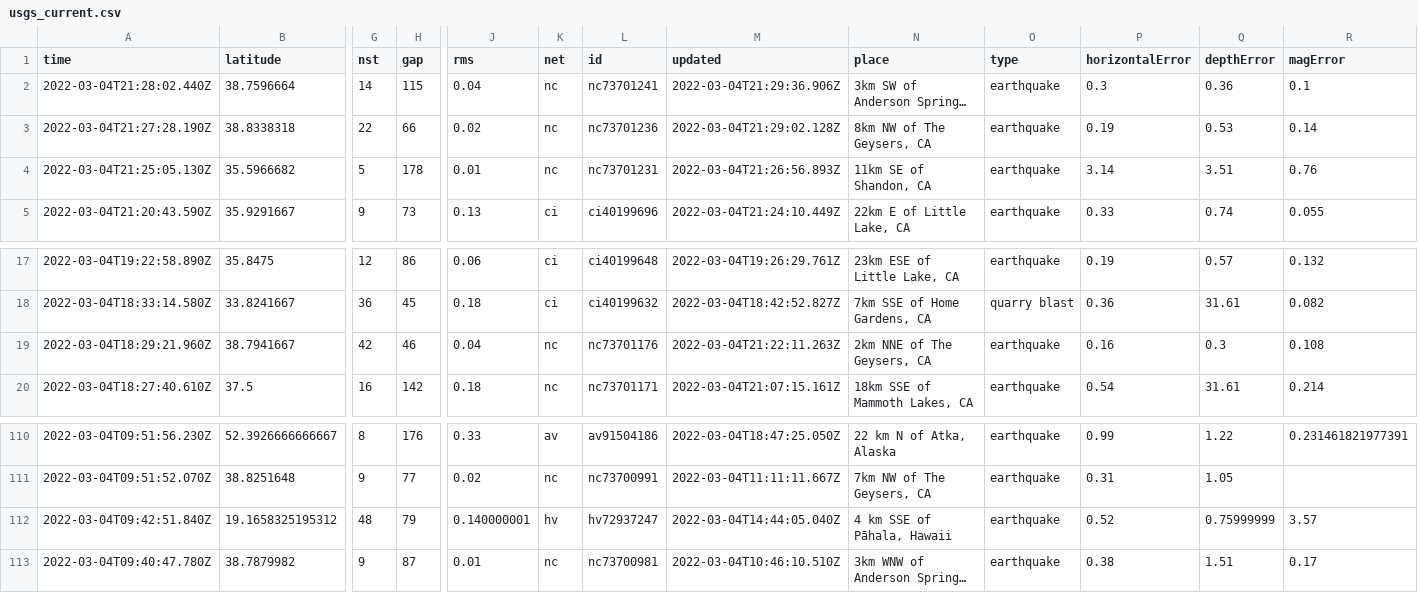
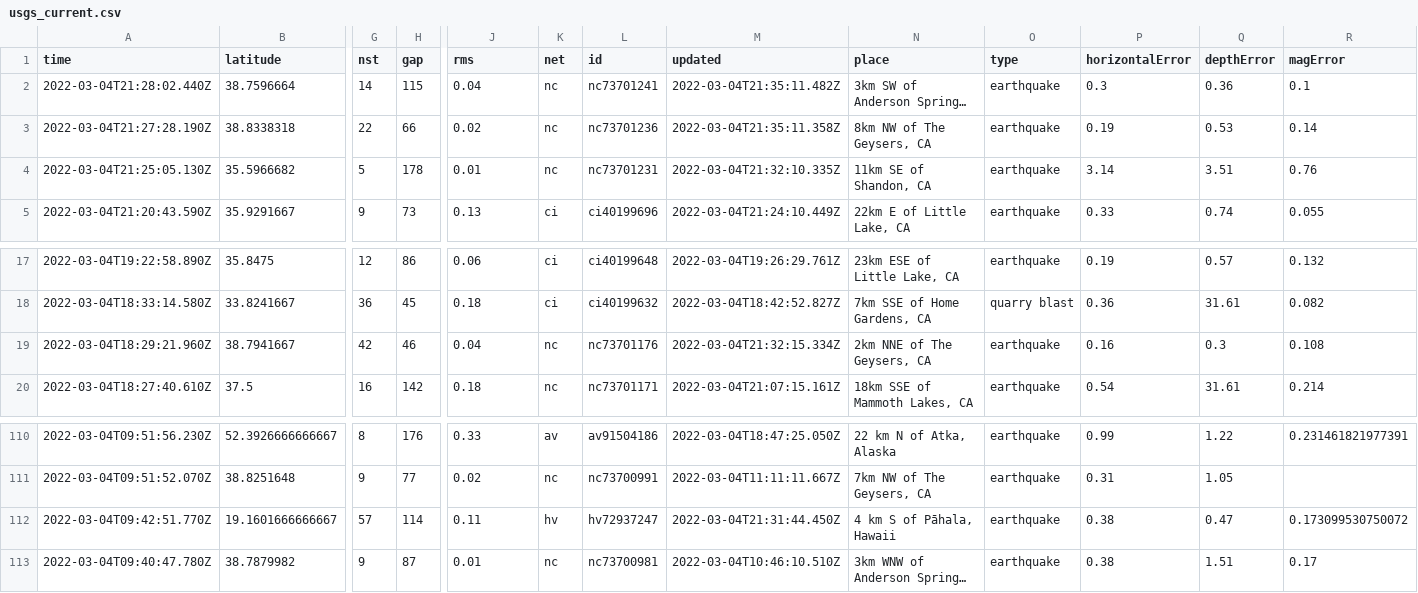
Before and after one commit to mikejcorey/nicar-22-github-actions, a CSV file: usgs_current.csv, drawn as a sheet; only a part is shown, gaps mark what is left out; long unchanged cells end in …; removed rows and columns are numbered as before the commit, all else as after; rows hold the shown columns only; the diff names each change by its address in the sheet, - before the commit and + after, or states it on an @@ line.

```diff
--- a/usgs_current.csv
+++ b/usgs_current.csv
-M2 (updated): 2022-03-04T21:29:36.906Z
+M2 (updated): 2022-03-04T21:35:11.482Z
-M3 (updated): 2022-03-04T21:29:02.128Z
+M3 (updated): 2022-03-04T21:35:11.358Z
-M4 (updated): 2022-03-04T21:26:56.893Z
+M4 (updated): 2022-03-04T21:32:10.335Z
-M19 (updated): 2022-03-04T21:22:11.263Z
+M19 (updated): 2022-03-04T21:32:15.334Z
-row 112: 2022-03-04T09:42:51.840Z | 19.1658325195312 | 48 | 79 | 0.140000001 | hv | hv72937247 | 2022-03-04T14:44:05.040Z | 4 km SSE of Pāhala, Hawaii | earthquake | 0.52 | 0.75999999 | 3.57
+row 112: 2022-03-04T09:42:51.770Z | 19.1601666666667 | 57 | 114 | 0.11 | hv | hv72937247 | 2022-03-04T21:31:44.450Z | 4 km S of Pāhala, Hawaii | earthquake | 0.38 | 0.47 | 0.173099530750072
```
